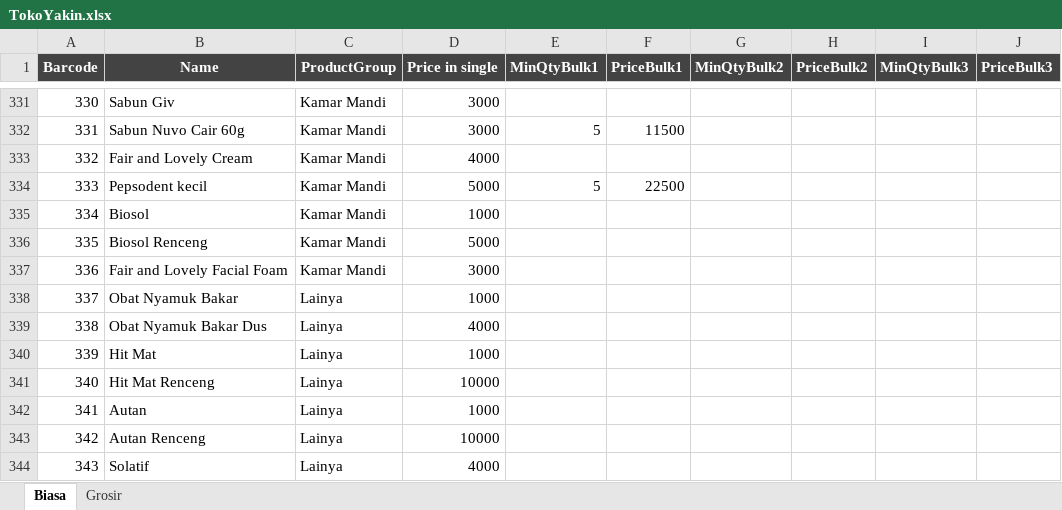
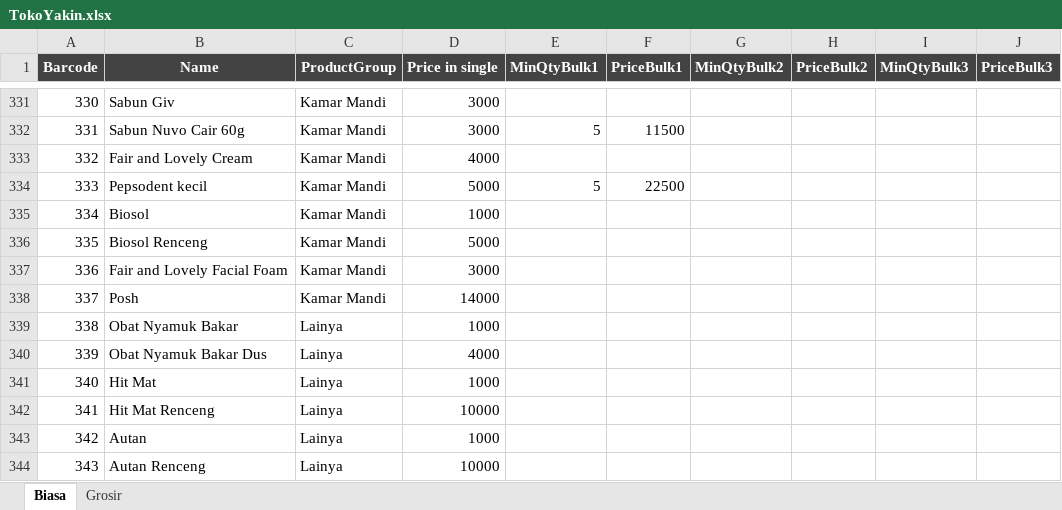
Before and after one commit to rudiath95/toko-yakin, an Excel workbook: TokoYakin.xlsx, sheet Biasa, drawn as a sheet; only a part is shown, gaps mark what is left out; the shorter side is filled out with more unchanged rows; values as stored, in another font and other column widths than the file's, no borders; charts and pictures and conditional formats not drawn; addresses are those after the commit; the diff names each change by its address in the sheet, - before the commit and + after, or states it on an @@ line.

Commit message:
update spreadsheet data

```diff
--- a/TokoYakin.xlsx (sheet Biasa)
+++ b/TokoYakin.xlsx (sheet Biasa)
+row 338: 337 | Posh | Kamar Mandi | 14000
@@ column A (Barcode) renumbered from row 339 down @@
```
